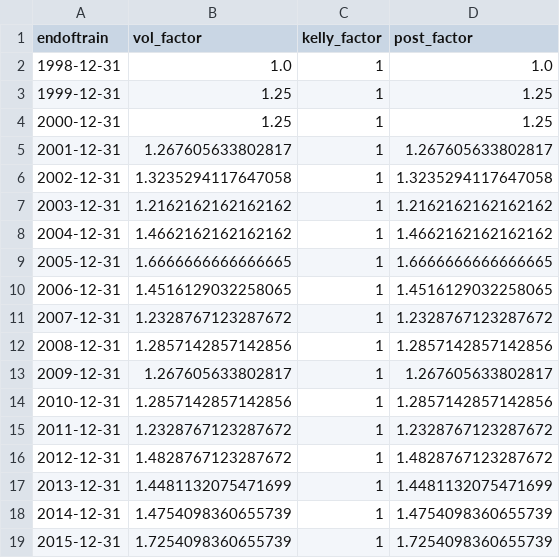
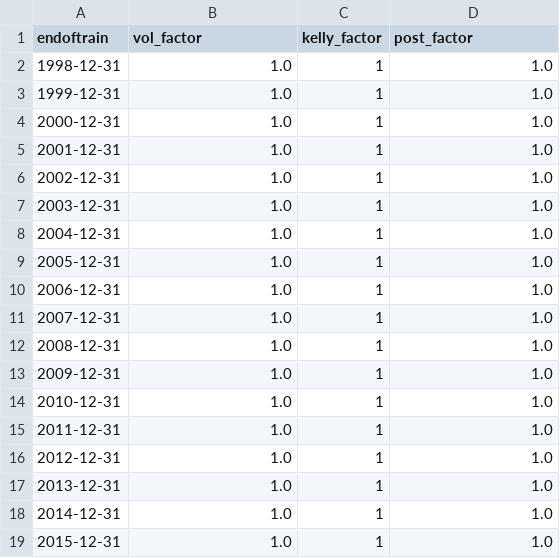
Before and after one commit to ruizcarr/QuantTradingApp_p31, a CSV file: trained_models/params_train.csv, drawn as a sheet; only a part is shown; the diff covers the shown part only.

```diff
--- a/trained_models/params_train.csv
+++ b/trained_models/params_train.csv
@@ -2,18 +2,18 @@ endoftrain,vol_factor,kelly_factor,post_factor
 1998-12-31,1.0,1,1.0
-1999-12-31,1.25,1,1.25
-2000-12-31,1.25,1,1.25
-2001-12-31,1.267605633802817,1,1.267605633802817
-2002-12-31,1.3235294117647058,1,1.3235294117647058
-2003-12-31,1.2162162162162162,1,1.2162162162162162
-2004-12-31,1.4662162162162162,1,1.4662162162162162
-2005-12-31,1.6666666666666665,1,1.6666666666666665
-2006-12-31,1.4516129032258065,1,1.4516129032258065
-2007-12-31,1.2328767123287672,1,1.2328767123287672
-2008-12-31,1.2857142857142856,1,1.2857142857142856
-2009-12-31,1.267605633802817,1,1.267605633802817
-2010-12-31,1.2857142857142856,1,1.2857142857142856
-2011-12-31,1.2328767123287672,1,1.2328767123287672
-2012-12-31,1.4828767123287672,1,1.4828767123287672
-2013-12-31,1.4481132075471699,1,1.4481132075471699
-2014-12-31,1.4754098360655739,1,1.4754098360655739
-2015-12-31,1.7254098360655739,1,1.7254098360655739
+1999-12-31,1.0,1,1.0
+2000-12-31,1.0,1,1.0
+2001-12-31,1.0,1,1.0
+2002-12-31,1.0,1,1.0
+2003-12-31,1.0,1,1.0
+2004-12-31,1.0,1,1.0
+2005-12-31,1.0,1,1.0
+2006-12-31,1.0,1,1.0
+2007-12-31,1.0,1,1.0
+2008-12-31,1.0,1,1.0
+2009-12-31,1.0,1,1.0
+2010-12-31,1.0,1,1.0
+2011-12-31,1.0,1,1.0
+2012-12-31,1.0,1,1.0
+2013-12-31,1.0,1,1.0
+2014-12-31,1.0,1,1.0
+2015-12-31,1.0,1,1.0
```
Also changed, not shown: 18 edited cells elsewhere in this file, 7 other files.
